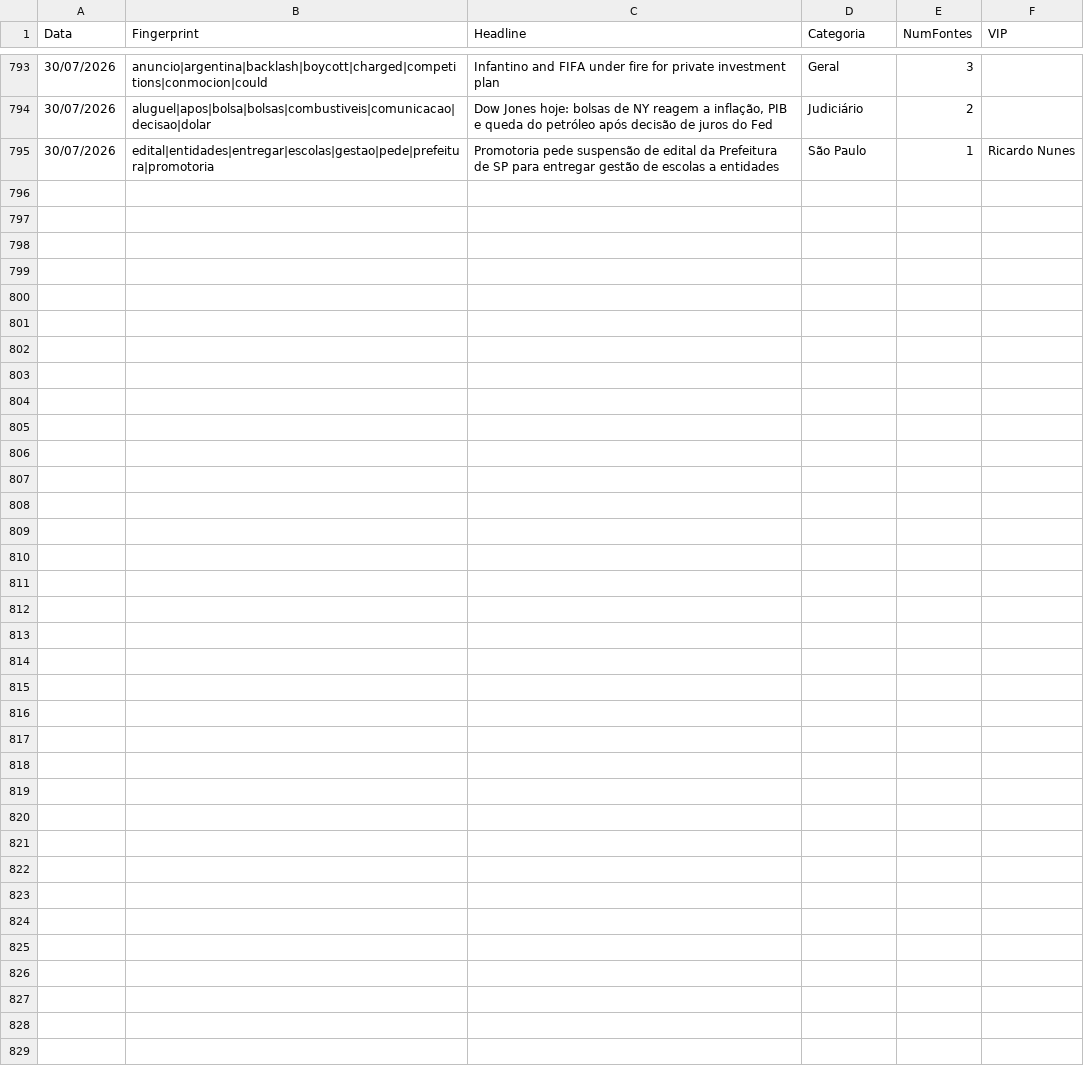
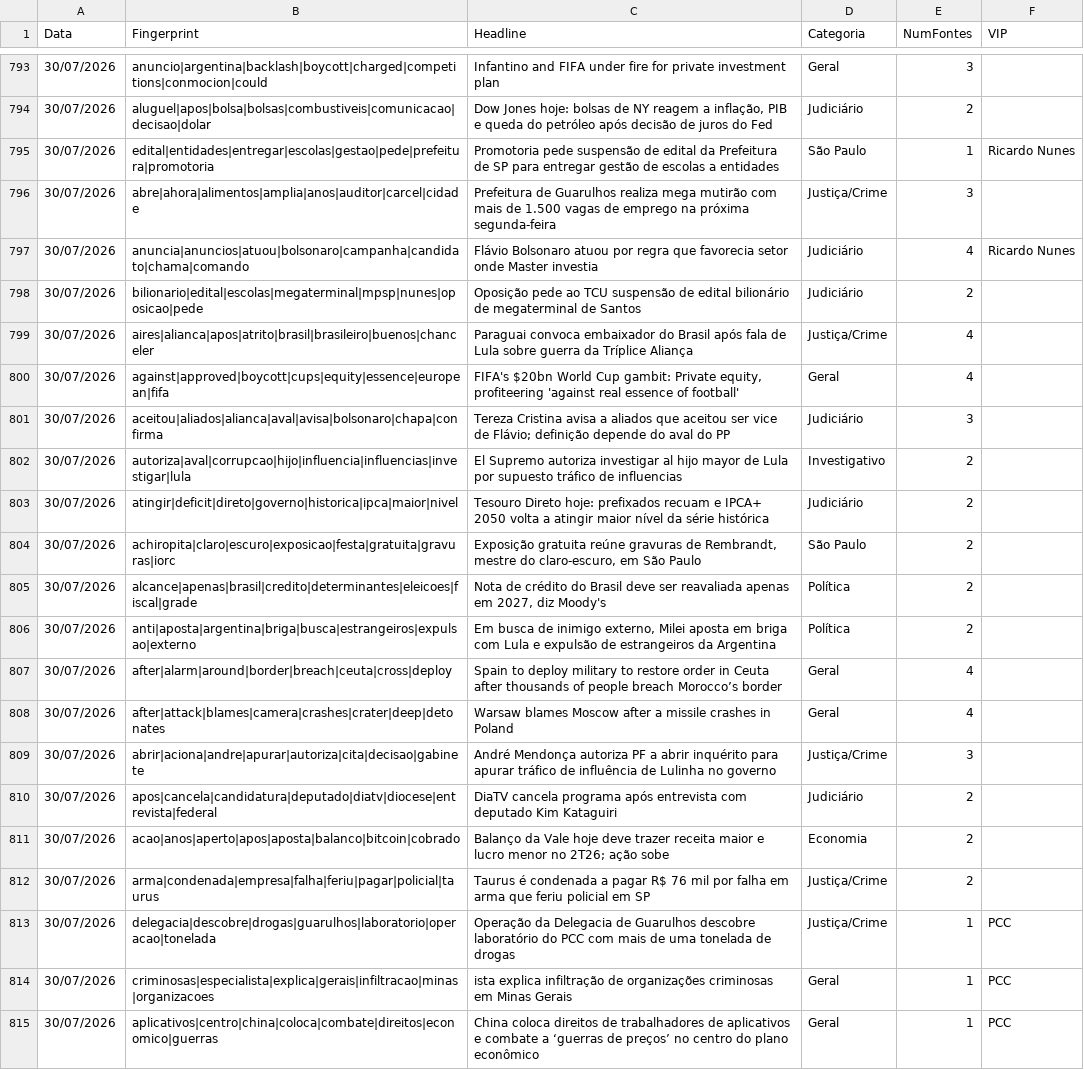
Before and after one commit to GuilhermeACRusso/monitor-de-not-cias, a CSV file: news_ledger.csv, drawn as a sheet; only a part is shown, gaps mark what is left out; the diff names each change by its address in the sheet, - before the commit and + after, or states it on an @@ line.

Commit message:
Update news ledger and entity graph

```diff
--- a/news_ledger.csv
+++ b/news_ledger.csv
+row 796: 30/07/2026 | abre|ahora|alimentos|amplia|anos|auditor|carcel|cidade | Prefeitura de Guarulhos realiza mega mutirão com mais de 1.500 vagas de emprego na próxima segunda-feira | Justiça/Crime | 3
+row 797: 30/07/2026 | anuncia|anuncios|atuou|bolsonaro|campanha|candidato|chama|comando | Flávio Bolsonaro atuou por regra que favorecia setor onde Master investia | Judiciário | 4 | Ricardo Nunes
+row 798: 30/07/2026 | bilionario|edital|escolas|megaterminal|mpsp|nunes|oposicao|pede | Oposição pede ao TCU suspensão de edital bilionário de megaterminal de Santos | Judiciário | 2
+row 799: 30/07/2026 | aires|alianca|apos|atrito|brasil|brasileiro|buenos|chanceler | Paraguai convoca embaixador do Brasil após fala de Lula sobre guerra da Tríplice Aliança | Justiça/Crime | 4
+row 800: 30/07/2026 | against|approved|boycott|cups|equity|essence|european|fifa | FIFA's $20bn World Cup gambit: Private equity, profiteering 'against real essence of football' | Geral | 4
+row 801: 30/07/2026 | aceitou|aliados|alianca|aval|avisa|bolsonaro|chapa|confirma | Tereza Cristina avisa a aliados que aceitou ser vice de Flávio; definição depende do aval do PP | Judiciário | 3
+row 802: 30/07/2026 | autoriza|aval|corrupcao|hijo|influencia|influencias|investigar|lula | El Supremo autoriza investigar al hijo mayor de Lula por supuesto tráfico de influencias | Investigativo | 2
+row 803: 30/07/2026 | atingir|deficit|direto|governo|historica|ipca|maior|nivel | Tesouro Direto hoje: prefixados recuam e IPCA+ 2050 volta a atingir maior nível da série histórica | Judiciário | 2
+row 804: 30/07/2026 | achiropita|claro|escuro|exposicao|festa|gratuita|gravuras|iorc | Exposição gratuita reúne gravuras de Rembrandt, mestre do claro-escuro, em São Paulo | São Paulo | 2
+row 805: 30/07/2026 | alcance|apenas|brasil|credito|determinantes|eleicoes|fiscal|grade | Nota de crédito do Brasil deve ser reavaliada apenas em 2027, diz Moody's | Política | 2
+row 806: 30/07/2026 | anti|aposta|argentina|briga|busca|estrangeiros|expulsao|externo | Em busca de inimigo externo, Milei aposta em briga com Lula e expulsão de estrangeiros da Argentina | Política | 2
+row 807: 30/07/2026 | after|alarm|around|border|breach|ceuta|cross|deploy | Spain to deploy military to restore order in Ceuta after thousands of people breach Morocco’s border | Geral | 4
+row 808: 30/07/2026 | after|attack|blames|camera|crashes|crater|deep|detonates | Warsaw blames Moscow after a missile crashes in Poland | Geral | 4
+row 809: 30/07/2026 | abrir|aciona|andre|apurar|autoriza|cita|decisao|gabinete | André Mendonça autoriza PF a abrir inquérito para apurar tráfico de influência de Lulinha no governo | Justiça/Crime | 3
+row 810: 30/07/2026 | apos|cancela|candidatura|deputado|diatv|diocese|entrevista|federal | DiaTV cancela programa após entrevista com deputado Kim Kataguiri | Judiciário | 2
+row 811: 30/07/2026 | acao|anos|aperto|apos|aposta|balanco|bitcoin|cobrado | Balanço da Vale hoje deve trazer receita maior e lucro menor no 2T26; ação sobe | Economia | 2
+row 812: 30/07/2026 | arma|condenada|empresa|falha|feriu|pagar|policial|taurus | Taurus é condenada a pagar R$ 76 mil por falha em arma que feriu policial em SP | Justiça/Crime | 2
+row 813: 30/07/2026 | delegacia|descobre|drogas|guarulhos|laboratorio|operacao|tonelada | Operação da Delegacia de Guarulhos descobre laboratório do PCC com mais de uma tonelada de drogas | Justiça/Crime | 1 | PCC
+row 814: 30/07/2026 | criminosas|especialista|explica|gerais|infiltracao|minas|organizacoes | ista explica infiltração de organizações criminosas em Minas Gerais | Geral | 1 | PCC
+row 815: 30/07/2026 | aplicativos|centro|china|coloca|combate|direitos|economico|guerras | China coloca direitos de trabalhadores de aplicativos e combate a ‘guerras de preços’ no centro do plano econômico | Geral | 1 | PCC
```
Also changed, not shown: news_graph_entities.csv, 2 other files.
